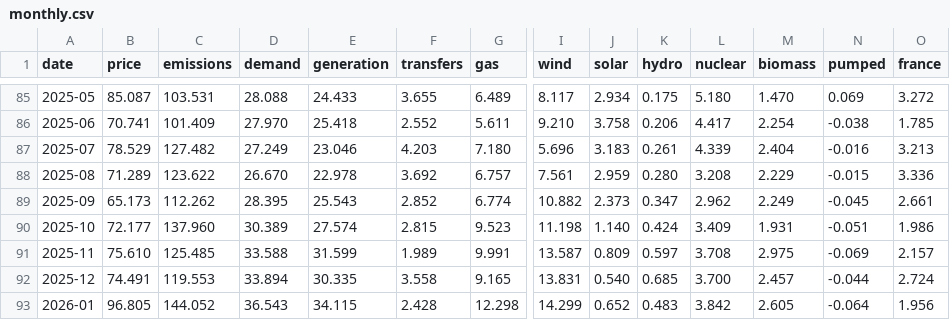
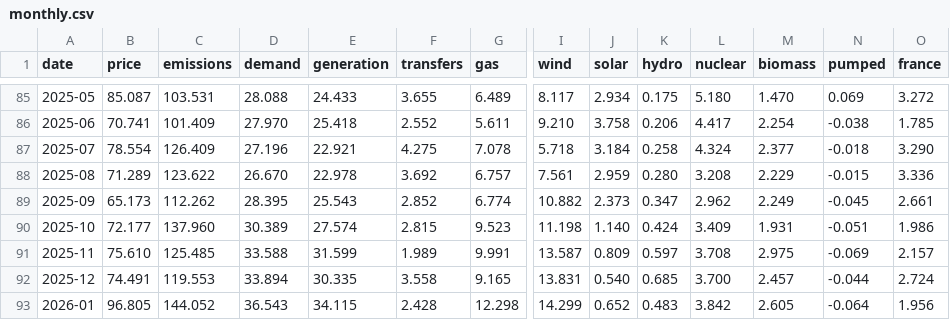
Before and after one commit to jameswestgate/national-grid-live-tools, a CSV file: data/monthly.csv, drawn as a sheet; only a part is shown, gaps mark what is left out; the diff covers the shown part only; the diff names each change by its address in the sheet, - before the commit and + after, or states it on an @@ line.

```diff
--- a/data/monthly.csv
+++ b/data/monthly.csv
-B87 (price): 78.529
+B87 (price): 78.554
-C87 (emissions): 127.482
+C87 (emissions): 126.409
-D87 (demand): 27.249
+D87 (demand): 27.196
-E87 (generation): 23.046
+E87 (generation): 22.921
-F87 (transfers): 4.203
+F87 (transfers): 4.275
-G87 (gas): 7.180
+G87 (gas): 7.078
-I87 (wind): 5.696
+I87 (wind): 5.718
-J87 (solar): 3.183
+J87 (solar): 3.184
-K87 (hydro): 0.261
+K87 (hydro): 0.258
-L87 (nuclear): 4.339
+L87 (nuclear): 4.324
-M87 (biomass): 2.404
+M87 (biomass): 2.377
-N87 (pumped): -0.016
+N87 (pumped): -0.018
-O87 (france): 3.213
+O87 (france): 3.290
```
Also changed, not shown: 5 edited cells elsewhere in this file, data/daily.csv, 2 other files.
